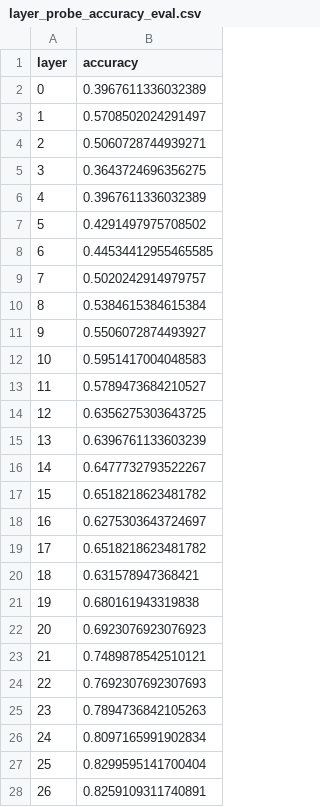
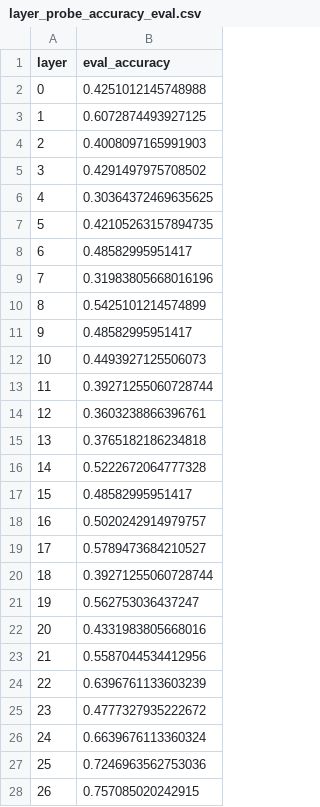
Before and after one commit to AryaTopale/RSAI, a CSV file: layer_probe_accuracy_eval.csv, drawn as a sheet; only a part is shown; the diff covers the shown part only.

```diff
--- a/layer_probe_accuracy_eval.csv
+++ b/layer_probe_accuracy_eval.csv
@@ -1,28 +1,28 @@
-layer,accuracy
-0,0.3967611336032389
-1,0.5708502024291497
-2,0.5060728744939271
-3,0.3643724696356275
-4,0.3967611336032389
-5,0.4291497975708502
-6,0.44534412955465585
-7,0.5020242914979757
-8,0.5384615384615384
-9,0.5506072874493927
-10,0.5951417004048583
-11,0.5789473684210527
-12,0.6356275303643725
-13,0.6396761133603239
-14,0.6477732793522267
-15,0.6518218623481782
-16,0.6275303643724697
-17,0.6518218623481782
-18,0.631578947368421
-19,0.680161943319838
-20,0.6923076923076923
-21,0.7489878542510121
-22,0.7692307692307693
-23,0.7894736842105263
-24,0.8097165991902834
-25,0.8299595141700404
-26,0.8259109311740891
+layer,eval_accuracy
+0,0.4251012145748988
+1,0.6072874493927125
+2,0.4008097165991903
+3,0.4291497975708502
+4,0.30364372469635625
+5,0.42105263157894735
+6,0.48582995951417
+7,0.31983805668016196
+8,0.5425101214574899
+9,0.48582995951417
+10,0.4493927125506073
+11,0.39271255060728744
+12,0.3603238866396761
+13,0.3765182186234818
+14,0.5222672064777328
+15,0.48582995951417
+16,0.5020242914979757
+17,0.5789473684210527
+18,0.39271255060728744
+19,0.562753036437247
+20,0.4331983805668016
+21,0.5587044534412956
+22,0.6396761133603239
+23,0.4777327935222672
+24,0.6639676113360324
+25,0.7246963562753036
+26,0.757085020242915
```
Also changed, not shown: 2 edited cells elsewhere in this file, 3 other files.
